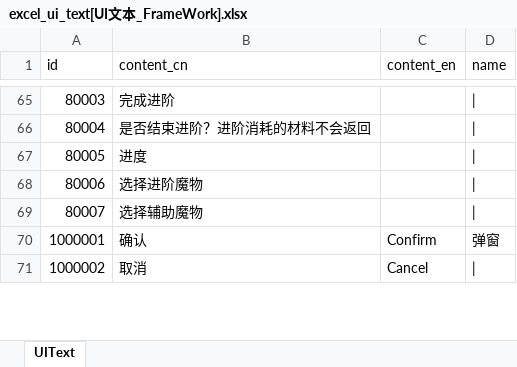
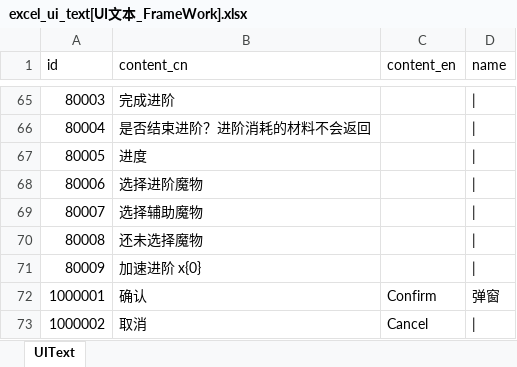
Before and after one commit to wobushiren79/DemonLordRoguelike, an Excel workbook: Demon Lord Roguelike/Assets/Data/Excel/excel_ui_text[UI文本_FrameWork].xlsx, sheet UIText, drawn as a sheet; only a part is shown, gaps mark what is left out; values as stored, in another font and other column widths than the file's, no borders; the diff names each change by its address in the sheet, - before the commit and + after, or states it on an @@ line.

```diff
--- a/Demon Lord Roguelike/Assets/Data/Excel/excel_ui_text[UI文本_FrameWork].xlsx (sheet UIText)
+++ b/Demon Lord Roguelike/Assets/Data/Excel/excel_ui_text[UI文本_FrameWork].xlsx (sheet UIText)
+row 70: 80008 | 还未选择魔物
+row 71: 80009 | 加速进阶 x{0}
```
Also changed, not shown: 7 other files.
